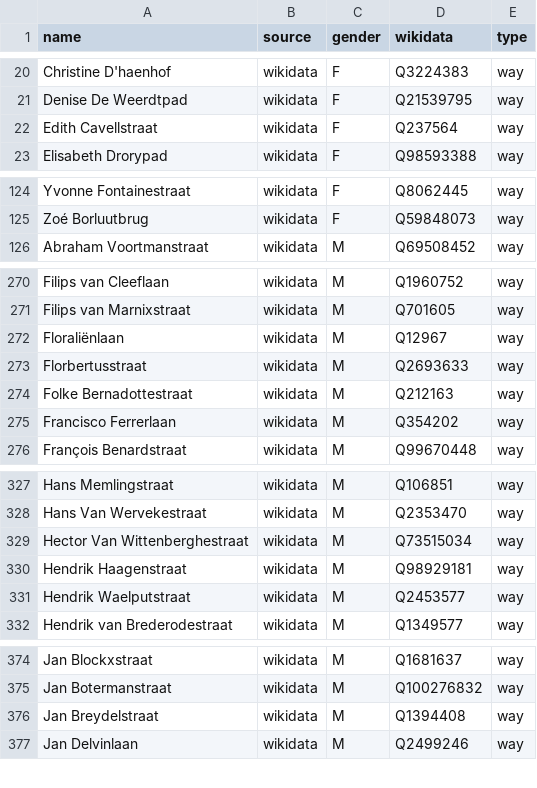
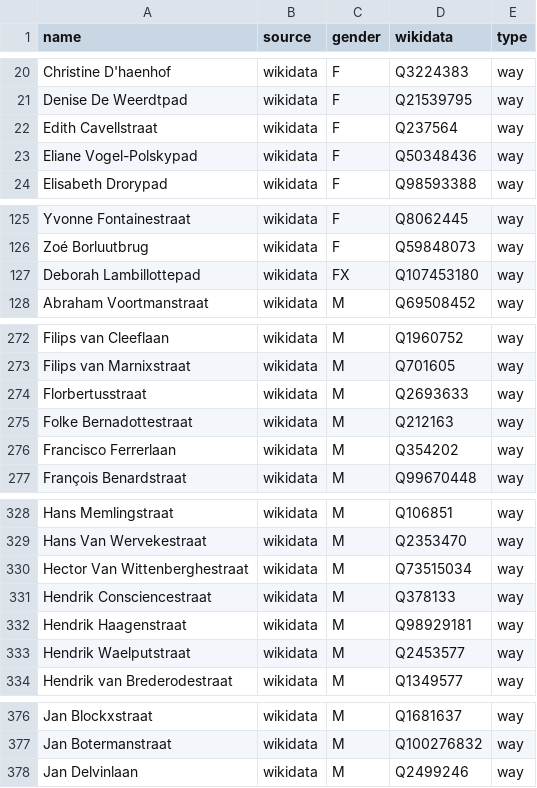
Before and after one commit to EqualStreetNames/equalstreetnames-gent, a CSV file: data/gender.csv, drawn as a sheet; only a part is shown, gaps mark what is left out; removed rows and columns are numbered as before the commit, all else as after; the diff covers the shown part only; the diff names each change by its address in the sheet, - before the commit and + after, or states it on an @@ line.

```diff
--- a/data/gender.csv
+++ b/data/gender.csv
+row 23: Eliane Vogel-Polskypad | wikidata | F | Q50348436 | way
+row 127: Deborah Lambillottepad | wikidata | FX | Q107453180 | way
-row 272: Floraliënlaan | wikidata | M | Q12967 | way
+row 331: Hendrik Consciencestraat | wikidata | M | Q378133 | way
-row 376: Jan Breydelstraat | wikidata | M | Q1394408 | way
```
Also changed, not shown: 1 added row elsewhere in this file, data/other.csv, 3 other files.
